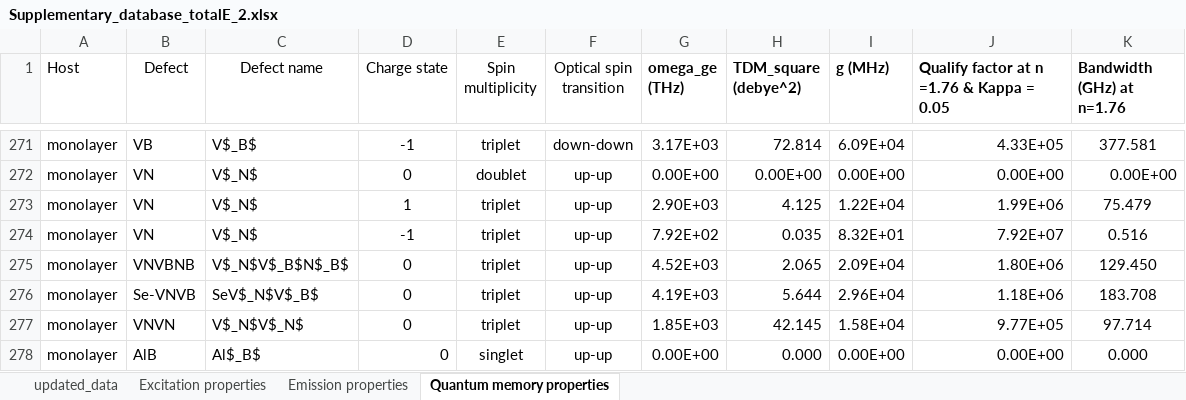
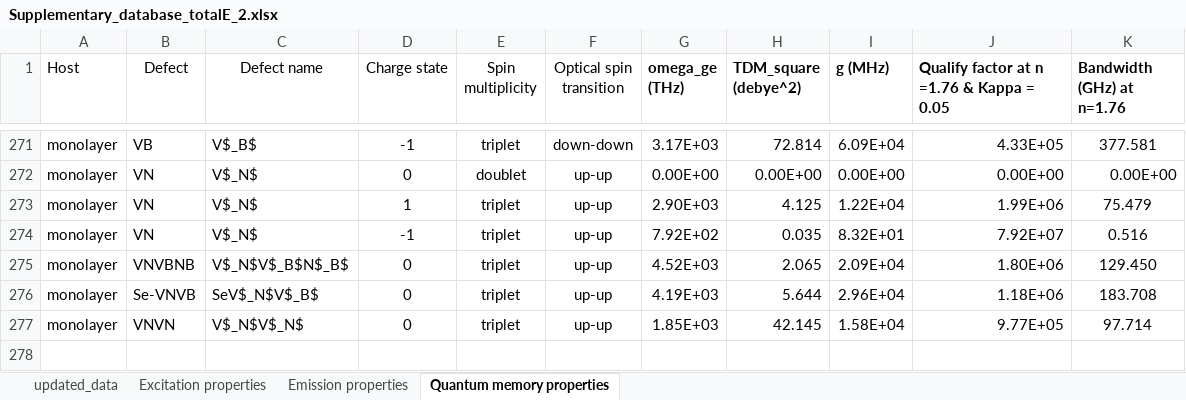
Before and after one commit to Nos-chanaprom/hBN-database, an Excel workbook: Supplementary_database_totalE_2.xlsx, sheet Quantum memory properties, drawn as a sheet; only a part is shown, gaps mark what is left out; values as stored, in another font and other column widths than the file's, no borders; the diff names each change by its address in the sheet, - before the commit and + after, or states it on an @@ line.

```diff
--- a/Supplementary_database_totalE_2.xlsx (sheet Quantum memory properties)
+++ b/Supplementary_database_totalE_2.xlsx (sheet Quantum memory properties)
-row 278: monolayer | AlB | Al$_B$ | 0 | singlet | up-up | 0.00E+00 | 0.000 | 0.00E+00 | 0.00E+00 | 0.000
```
Also changed, not shown: sheet Emission properties, sheet Excitation properties.
